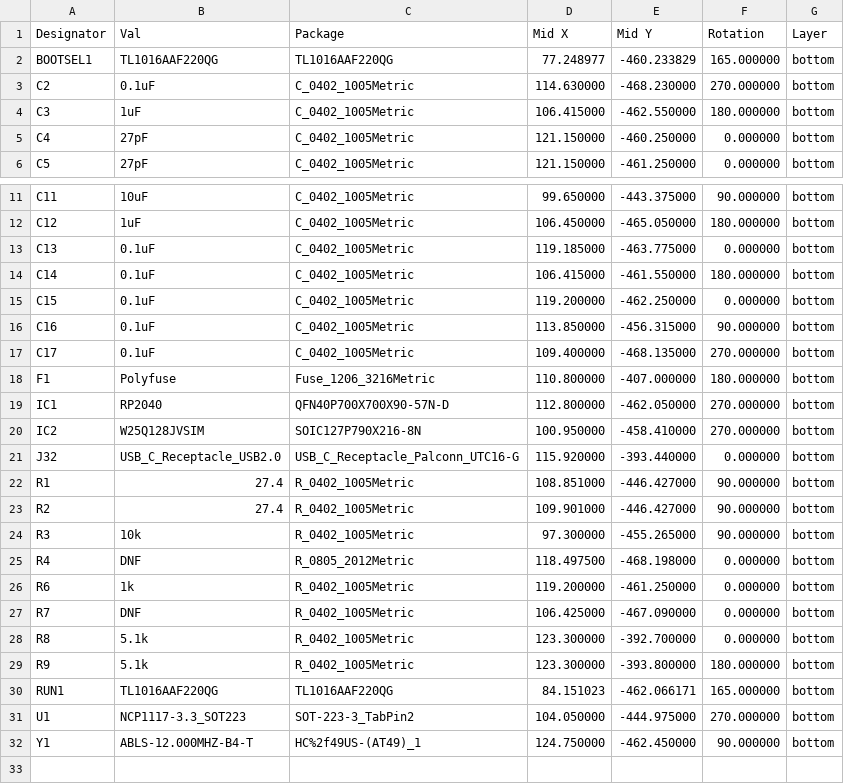
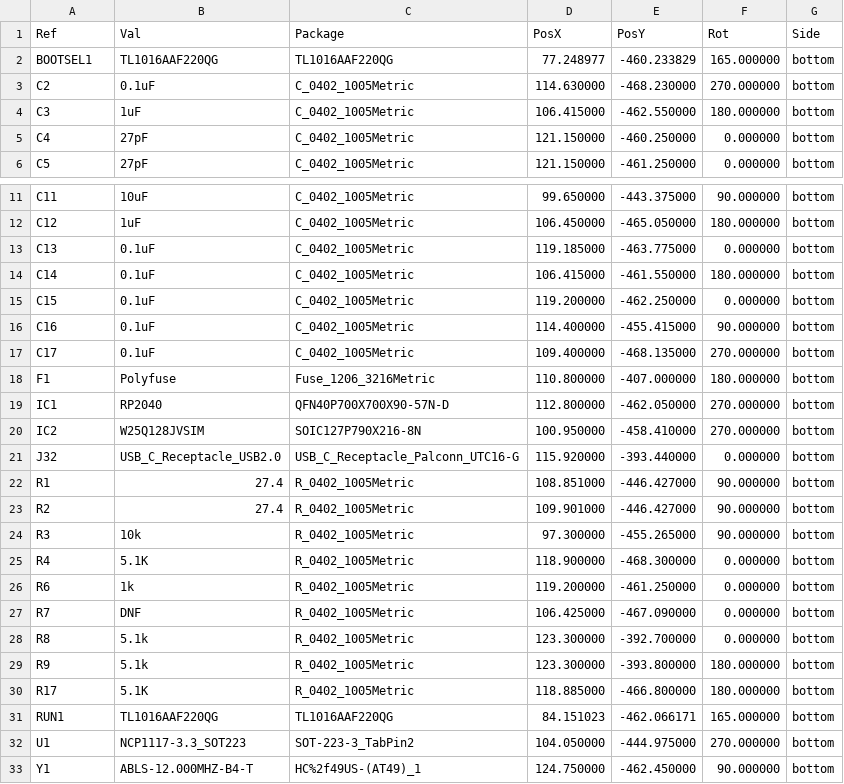
Before and after one commit to ak66666/ThumbsUpV3Rp2040, a CSV file: Gerbers/L2/ThumbsUp-bottom-pos.csv, drawn as a sheet; only a part is shown, gaps mark what is left out.

Commit message:
Gerbers regenerated for L2, R2

```diff
--- a/Gerbers/L2/ThumbsUp-bottom-pos.csv
+++ b/Gerbers/L2/ThumbsUp-bottom-pos.csv
@@ -1,2 +1,2 @@
-Designator,Val,Package,"Mid X","Mid Y",Rotation,Layer
+Ref,Val,Package,PosX,PosY,Rot,Side
 "BOOTSEL1","TL1016AAF220QG","TL1016AAF220QG",77.248977,-460.233829,165.000000,bottom
@@ -15,3 +15,3 @@ Designator,Val,Package,"Mid X","Mid Y",Rotation,Layer
 "C15","0.1uF","C_0402_1005Metric",119.200000,-462.250000,0.000000,bottom
-"C16","0.1uF","C_0402_1005Metric",113.850000,-456.315000,90.000000,bottom
+"C16","0.1uF","C_0402_1005Metric",114.400000,-455.415000,90.000000,bottom
 "C17","0.1uF","C_0402_1005Metric",109.400000,-468.135000,270.000000,bottom
@@ -24,3 +24,3 @@ Designator,Val,Package,"Mid X","Mid Y",Rotation,Layer
 "R3","10k","R_0402_1005Metric",97.300000,-455.265000,90.000000,bottom
-"R4","DNF","R_0805_2012Metric",118.497500,-468.198000,0.000000,bottom
+"R4","5.1K","R_0402_1005Metric",118.900000,-468.300000,0.000000,bottom
 "R6","1k","R_0402_1005Metric",119.200000,-461.250000,0.000000,bottom
@@ -29,2 +29,3 @@ Designator,Val,Package,"Mid X","Mid Y",Rotation,Layer
 "R9","5.1k","R_0402_1005Metric",123.300000,-393.800000,180.000000,bottom
+"R17","5.1K","R_0402_1005Metric",118.885000,-466.800000,180.000000,bottom
 "RUN1","TL1016AAF220QG","TL1016AAF220QG",84.151023,-462.066171,165.000000,bottom
```
Also changed, not shown: 29 other files.
